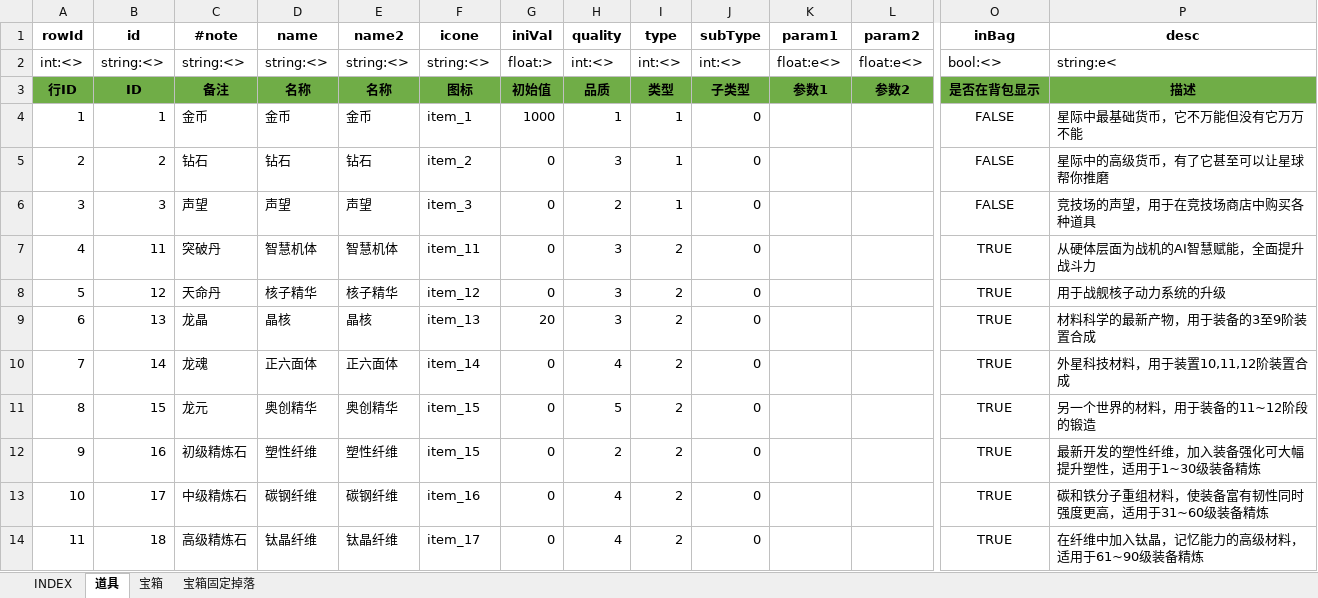
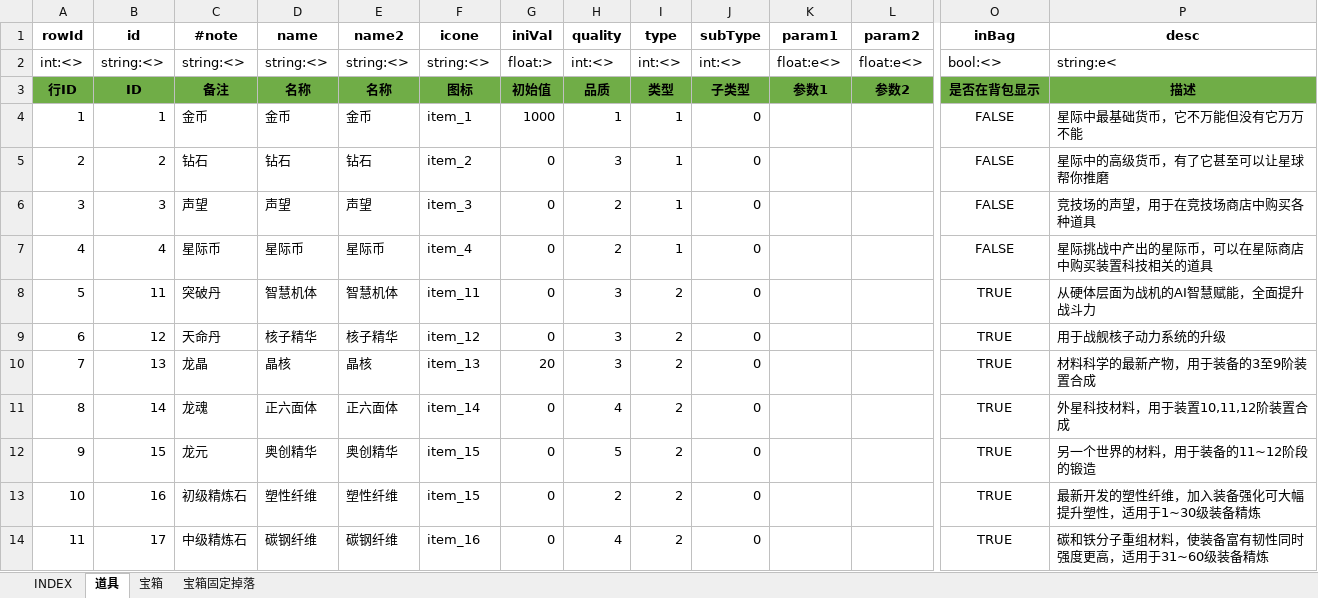
Before and after one commit to hataksumo/UIDesigner, an Excel workbook: Excel/item.道具.xlsx, sheet 道具, drawn as a sheet; only a part is shown, gaps mark what is left out; the shorter side is filled out with more unchanged rows; values as stored, in another font and other column widths than the file's, no borders; conditional formats not drawn; addresses are those after the commit; rows hold the shown columns only; the diff names each change by its address in the sheet, - before the commit and + after, or states it on an @@ line.

```diff
--- a/Excel/item.道具.xlsx (sheet 道具)
+++ b/Excel/item.道具.xlsx (sheet 道具)
+row 7: 4 | 4 | 星际币 | 星际币 | 星际币 | item_4 | 0 | 2 | 1 | 0 |  |  | FALSE | 星际挑战中产出的星际币，可以在星际商店中购买装置科技相关的道具
@@ column A (rowId) renumbered from row 8 down @@
```
Also changed, not shown: formulas that keep their value, Excel/task.任务.xlsx, Excel/towerup.通天塔.xlsx.
